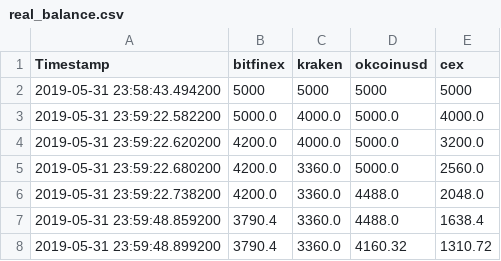
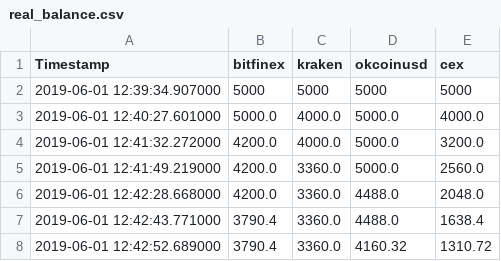
Before and after one commit to bnossn/PyBTC, a CSV file: csvFiles/real_balance.csv, drawn as a sheet.

```diff
--- a/csvFiles/real_balance.csv
+++ b/csvFiles/real_balance.csv
@@ -1,8 +1,8 @@
 Timestamp,bitfinex,kraken,okcoinusd,cex
-2019-05-31 23:58:43.494200,5000,5000,5000,5000
-2019-05-31 23:59:22.582200,5000.0,4000.0,5000.0,4000.0
-2019-05-31 23:59:22.620200,4200.0,4000.0,5000.0,3200.0
-2019-05-31 23:59:22.680200,4200.0,3360.0,5000.0,2560.0
-2019-05-31 23:59:22.738200,4200.0,3360.0,4488.0,2048.0
-2019-05-31 23:59:48.859200,3790.4,3360.0,4488.0,1638.4
-2019-05-31 23:59:48.899200,3790.4,3360.0,4160.32,1310.72
+2019-06-01 12:39:34.907000,5000,5000,5000,5000
+2019-06-01 12:40:27.601000,5000.0,4000.0,5000.0,4000.0
+2019-06-01 12:41:32.272000,4200.0,4000.0,5000.0,3200.0
+2019-06-01 12:41:49.219000,4200.0,3360.0,5000.0,2560.0
+2019-06-01 12:42:28.668000,4200.0,3360.0,4488.0,2048.0
+2019-06-01 12:42:43.771000,3790.4,3360.0,4488.0,1638.4
+2019-06-01 12:42:52.689000,3790.4,3360.0,4160.32,1310.72
```
Also changed, not shown: csvFiles/fees_balance.csv, csvFiles/margin_balance.csv, 3 other files.
